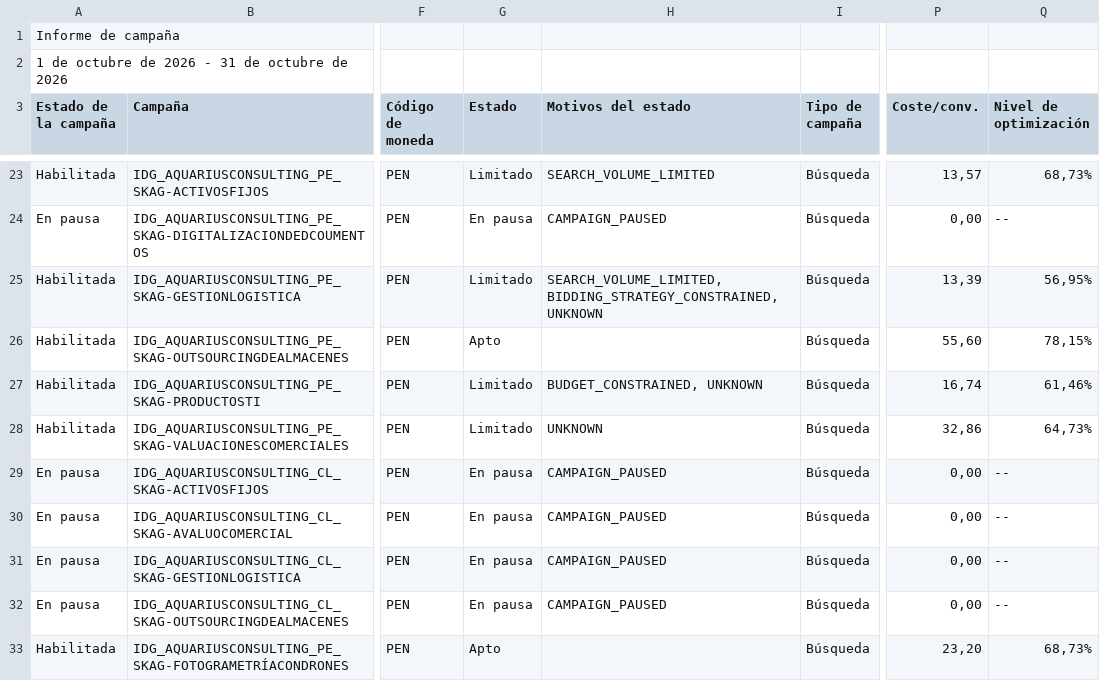
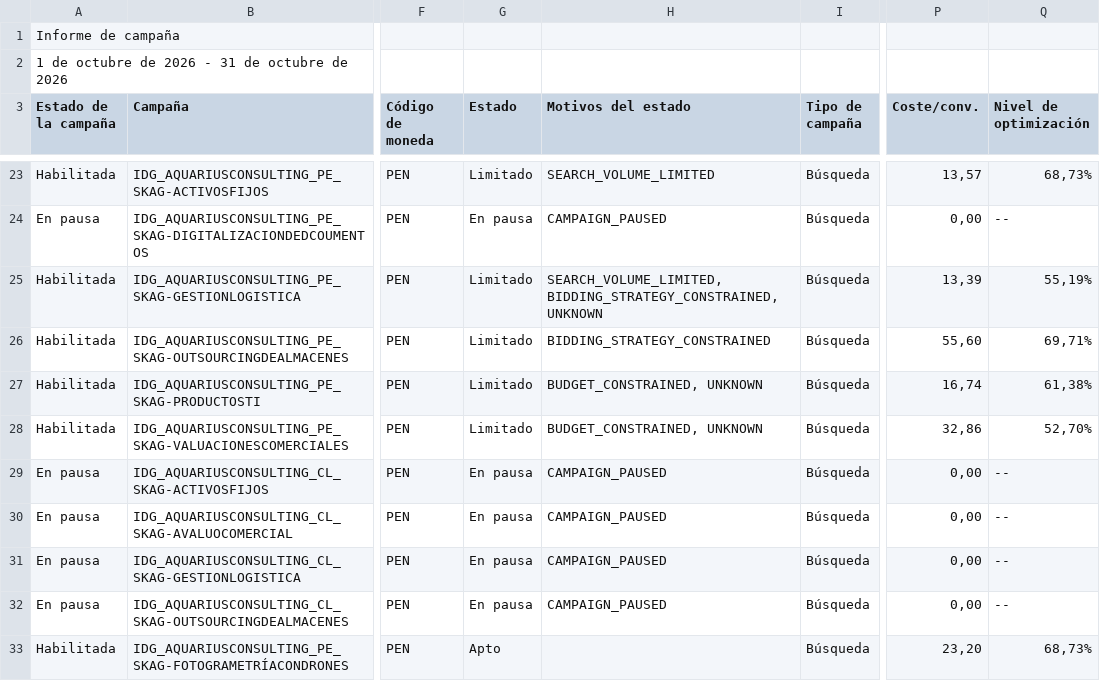
Before and after one commit to jorgeluis666/objetivos-Aquarius, a CSV file: data/csv-backups/drive/Aquarius - Octubre 2026.csv, drawn as a sheet; only a part is shown, gaps mark what is left out; the diff names each change by its address in the sheet, - before the commit and + after, or states it on an @@ line.

```diff
--- a/data/csv-backups/drive/Aquarius - Octubre 2026.csv
+++ b/data/csv-backups/drive/Aquarius - Octubre 2026.csv
-Q25 (Nivel de optimización): 56,95%
+Q25 (Nivel de optimización): 55,19%
-G26 (Estado): Apto
+G26 (Estado): Limitado
-H26 (Motivos del estado): (empty)
+H26 (Motivos del estado): BIDDING_STRATEGY_CONSTRAINED
-Q26 (Nivel de optimización): 78,15%
+Q26 (Nivel de optimización): 69,71%
-Q27 (Nivel de optimización): 61,46%
+Q27 (Nivel de optimización): 61,38%
-H28 (Motivos del estado): UNKNOWN
+H28 (Motivos del estado): BUDGET_CONSTRAINED, UNKNOWN
-Q28 (Nivel de optimización): 64,73%
+Q28 (Nivel de optimización): 52,70%
```
Also changed, not shown: data/csv-backups/drive/Aquarius - Noviembre 2026.csv, 7 other files.
